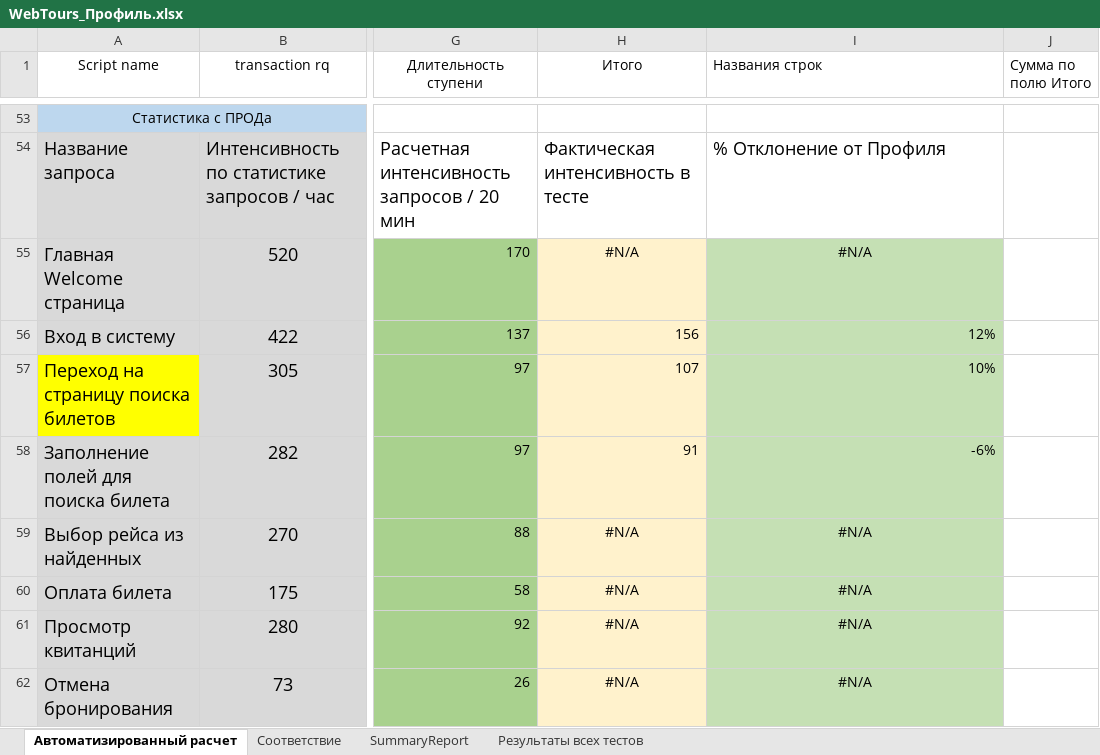
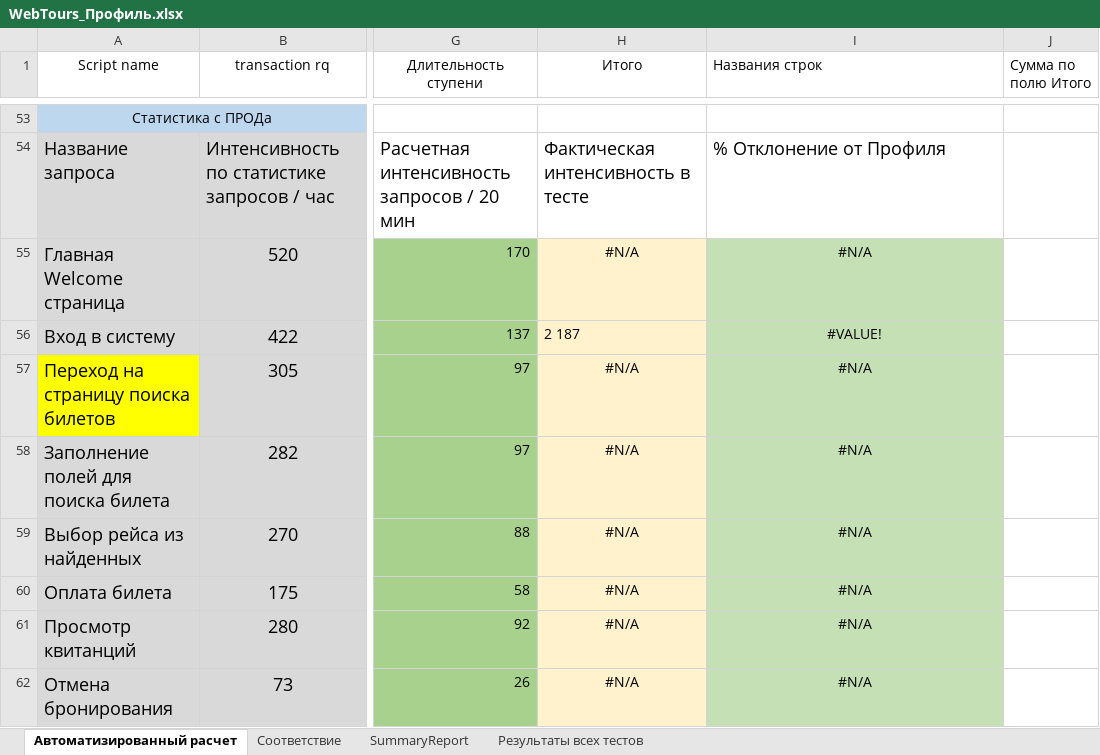
Before and after one commit to Dev1ze/LoadRunner-Scripts, an Excel workbook: Документы/WebTours_Профиль.xlsx, sheet Автоматизированный расчет, drawn as a sheet; only a part is shown, gaps mark what is left out; values as stored, in another font and other column widths than the file's, no borders; the diff names each change by its address in the sheet, - before the commit and + after, or states it on an @@ line.

```diff
--- a/Документы/WebTours_Профиль.xlsx (sheet Автоматизированный расчет)
+++ b/Документы/WebTours_Профиль.xlsx (sheet Автоматизированный расчет)
-H56 (Итого): 156
+H56 (Итого): 2 187
-I56 (Названия строк): 12%
+I56 (Названия строк): #VALUE!
-I56 alignment: right
+I56 alignment: center
-H57 (Итого): 107
+H57 (Итого): #N/A
-H57:I58 alignment: right
+H57:I58 alignment: center
-I57 (Названия строк): 10%
+I57 (Названия строк): #N/A
-H58 (Итого): 91
+H58 (Итого): #N/A
-I58 (Названия строк): -6%
+I58 (Названия строк): #N/A
```
Also changed, not shown: sheet SummaryReport, 28 other files.
